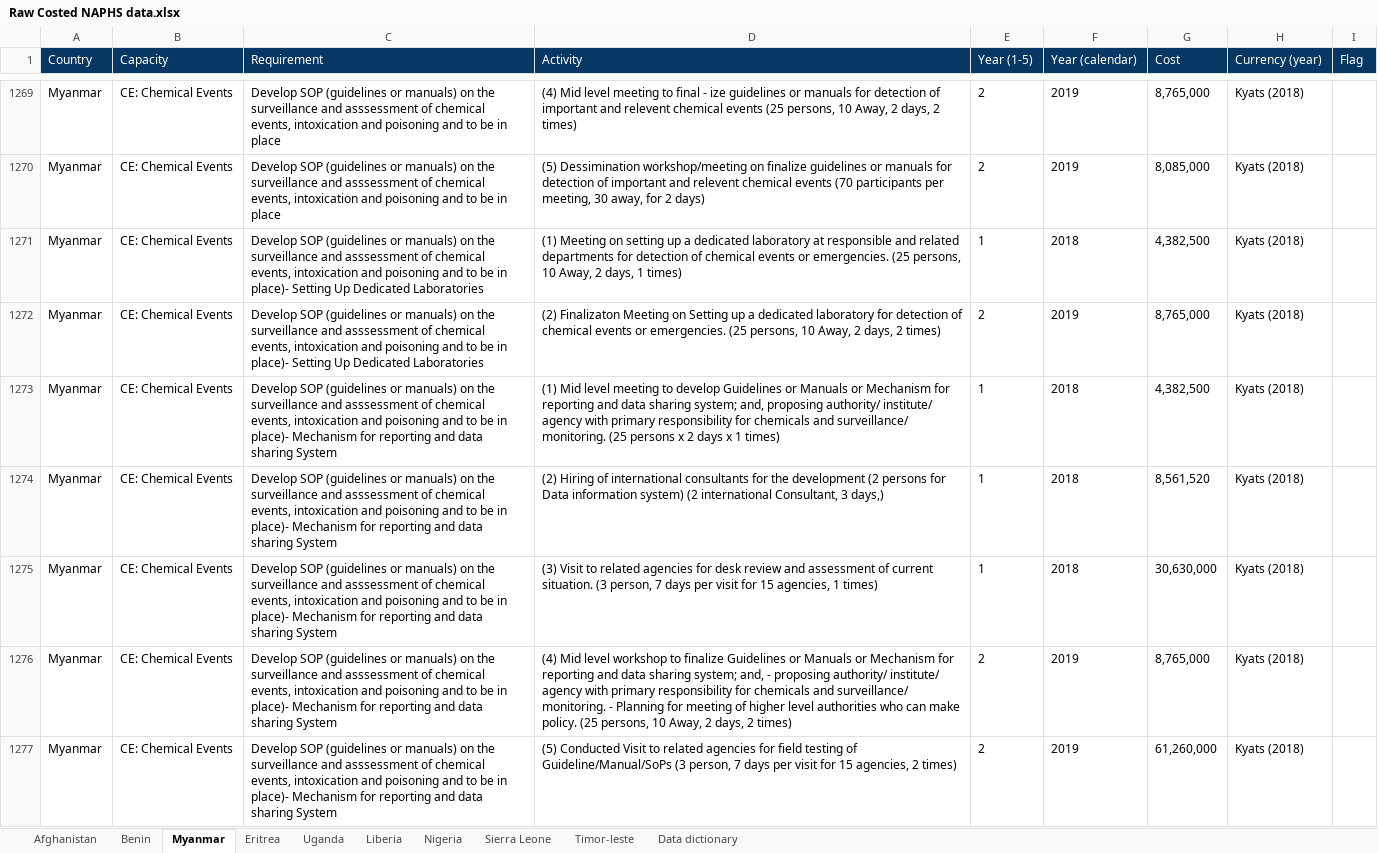
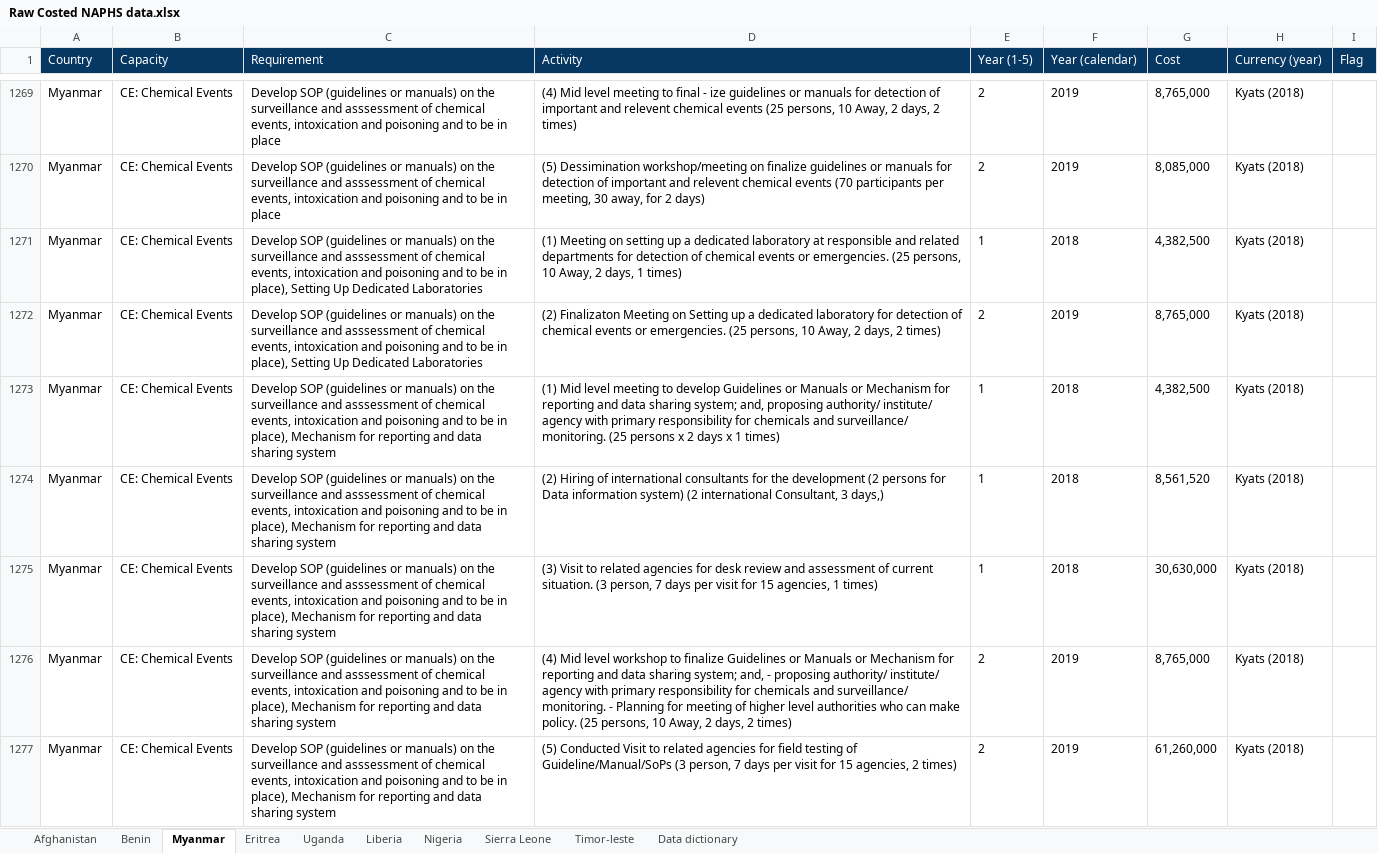
Before and after one commit to cghss/costed-NAPHS, an Excel workbook: data/raw/Raw Costed NAPHS data.xlsx, sheet Myanmar, drawn as a sheet; only a part is shown, gaps mark what is left out; values as stored, in another font and other column widths than the file's, no borders; the diff covers the shown part only; the diff names each change by its address in the sheet, - before the commit and + after, or states it on an @@ line.

```diff
--- a/data/raw/Raw Costed NAPHS data.xlsx (sheet Myanmar)
+++ b/data/raw/Raw Costed NAPHS data.xlsx (sheet Myanmar)
-C1271:C1272 (Requirement): …be in place)- Setting Up…
+C1271:C1272 (Requirement): …be in place), Setting Up…
-C1273:C1277 (Requirement): …be in place)- Mechanism for reporting and data sharing System
+C1273:C1277 (Requirement): …be in place), Mechanism for reporting and data sharing system
```
Also changed, not shown: 37 edited cells elsewhere in this sheet, data/Data Dictionary.xlsx, data/clean/Clean Costed NAPHS data.xlsx, 3 other files.
